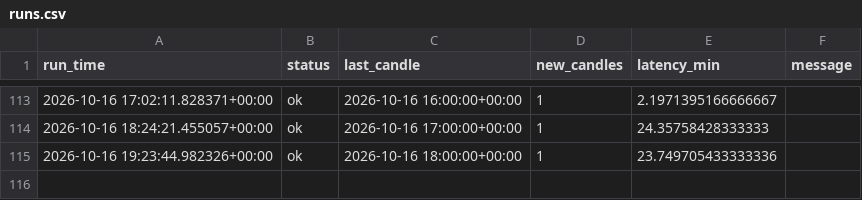
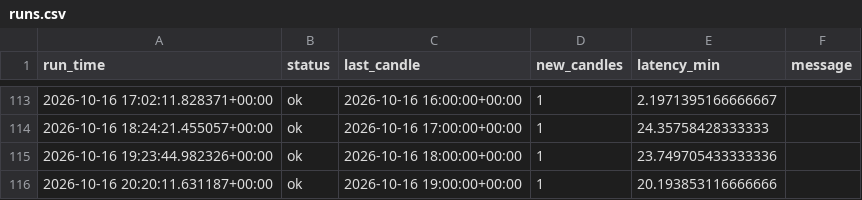
Before and after one commit to vogelaardille/gold-signals, a CSV file: runs.csv, drawn as a sheet; only a part is shown, gaps mark what is left out; the diff names each change by its address in the sheet, - before the commit and + after, or states it on an @@ line.

```diff
--- a/runs.csv
+++ b/runs.csv
+row 116: 2026-10-16 20:20:11.631187+00:00 | ok | 2026-10-16 19:00:00+00:00 | 1 | 20.193853116666666
```
Also changed, not shown: 1 other file.
